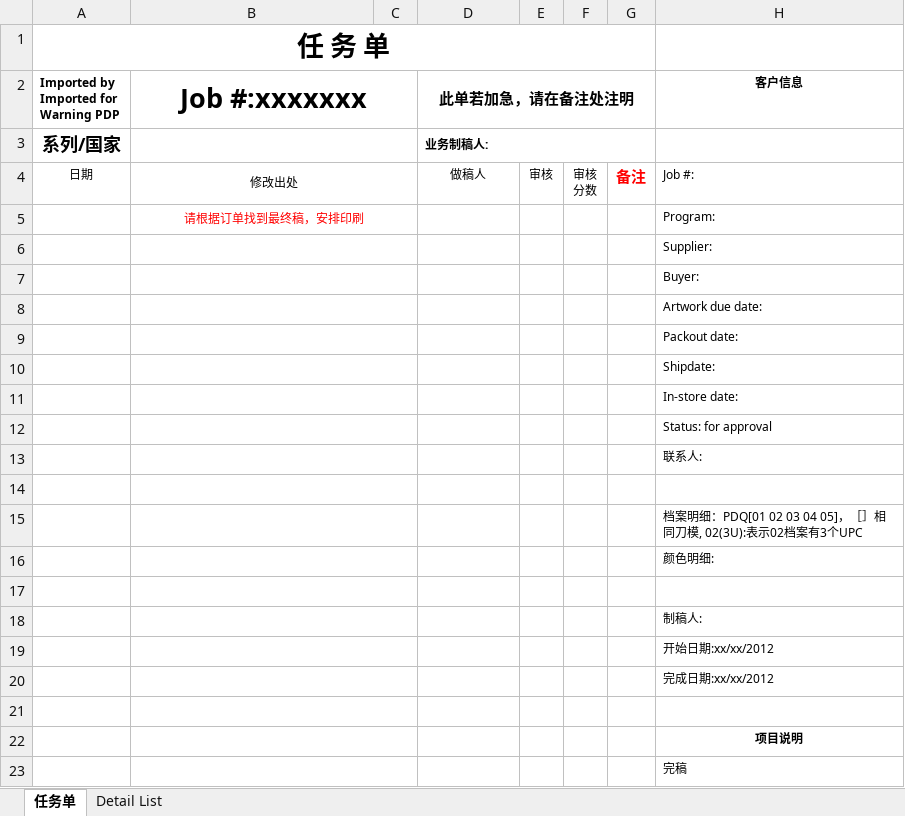
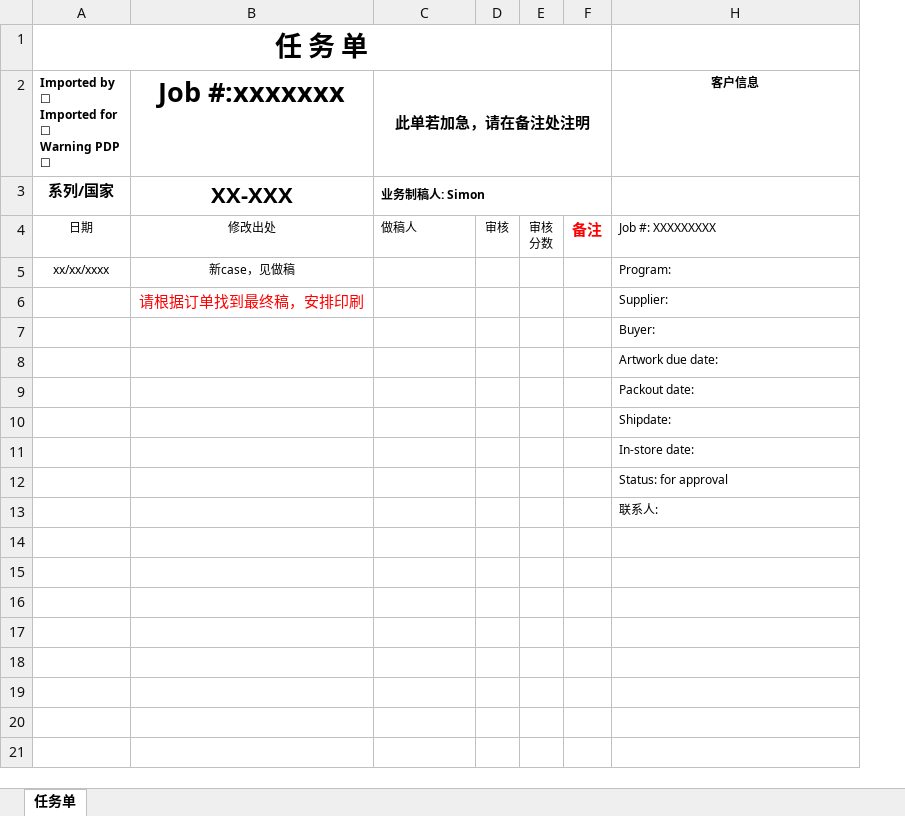
Before and after one commit to scott-x/gcase, an Excel workbook: xlsx_templates/印刷/P15xxxx_xxx/BXXXXXX_XXX_DetailList_W.xlsx, sheet 任务单, drawn as a sheet; values as stored, in another font and other column widths than the file's, no borders; charts and pictures not drawn; removed rows and columns are numbered as before the commit, all else as after; ↵ is a line break in a cell; the diff names each change by its address in the sheet, - before the commit and + after, or states it on an @@ line.

```diff
--- a/xlsx_templates/印刷/P15xxxx_xxx/BXXXXXX_XXX_DetailList_W.xlsx (sheet 任务单)
+++ b/xlsx_templates/印刷/P15xxxx_xxx/BXXXXXX_XXX_DetailList_W.xlsx (sheet 任务单)
-sheet tab: Detail List
-column C, empty
-A2: Imported by ↵ Imported for ↵ Warning PDP
+A2: Imported by ☐ ↵ Imported for ☐ ↵ Warning PDP ☐
-B2:C2 merged
@@ A3 text size: smaller @@
-B3 (Job #:xxxxxxx): (empty)
+B3 (Job #:xxxxxxx): XX-XXX
-B3:C3 merged
-C3 (此单若加急，请在备注处注明): 业务制稿人:
+C3 (此单若加急，请在备注处注明): 业务制稿人: Simon
-B4:C4 merged
-C4 alignment: center
+C4 alignment: left
-H4 (客户信息): Job #:
+H4 (客户信息): Job #: XXXXXXXXX
+row 5: xx/xx/xxxx | 新case，见做稿 |  |  |  |  | Program:
@@ B6 text size: larger @@
-B5:C5 merged
-H6 (客户信息): Program:
+H6 (客户信息): Supplier:
-row 6:  |  |  |  |  |  |  | Supplier:
-B7:C7 merged
-B8:C8 merged
-B9:C9 merged
-B10:C10 merged
-B11:C11 merged
-B12:C12 merged
-B13:C13 merged
-row 14: (empty)
-row 15:  |  |  |  |  |  |  | 档案明细：PDQ[01 02 03 04 05]，［］相同刀模, 02(3U):表示02档案有3个UPC
-row 16:  |  |  |  |  |  |  | 颜色明细:
-row 17: (empty)
-row 18:  |  |  |  |  |  |  | 制稿人:
-row 19:  |  |  |  |  |  |  | 开始日期:xx/xx/2012
-row 20:  |  |  |  |  |  |  | 完成日期:xx/xx/2012
-row 21: (empty)
-row 22:  |  |  |  |  |  |  | 项目说明
-row 23:  |  |  |  |  |  |  | 完稿
```
Also changed, not shown: charts or pictures, xlsx_templates/CAB_18xxxxx_xxx 做稿/B180xxx_xxx_DetailList_W.xlsx, xlsx_templates/CWMT_xxxxxx_xxx 做稿/CXXXXXX_XXX_DetailList_W.xlsx, 7 other files.
